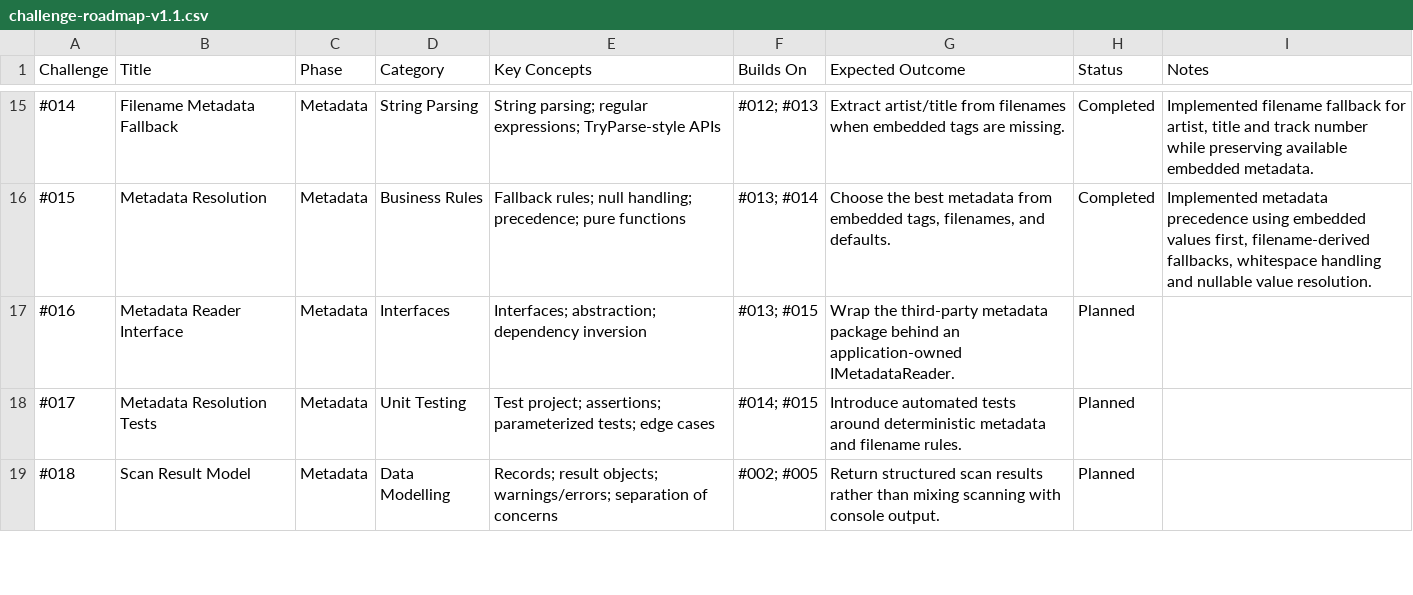
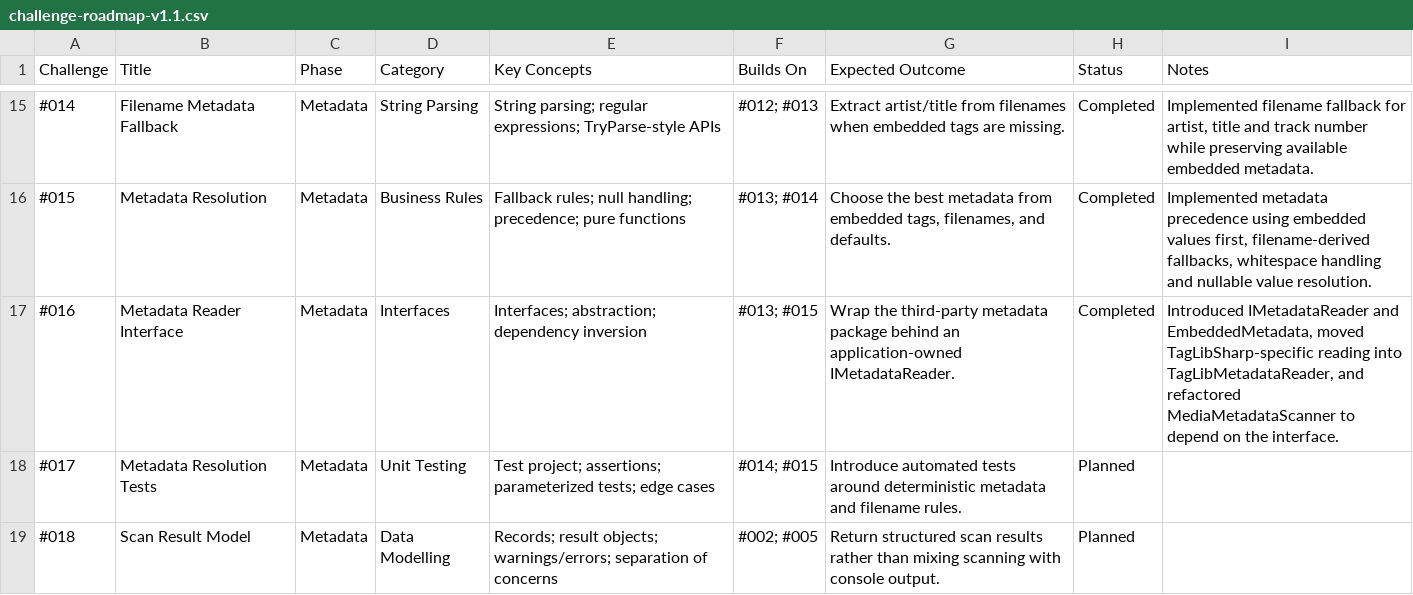
Before and after one commit to drtierney/karaoke-coding-challenges, a CSV file: roadmap/challenge-roadmap-v1.1.csv, drawn as a sheet; only a part is shown, gaps mark what is left out.

Commit message:
Update roadmap for Challenge 016

```diff
--- a/roadmap/challenge-roadmap-v1.1.csv
+++ b/roadmap/challenge-roadmap-v1.1.csv
@@ -16,3 +16,3 @@
 #015,Metadata Resolution,Metadata,Business Rules,Fallback rules; null handling; precedence; pure functions,#013; #014,"Choose the best metadata from embedded tags, filenames, and defaults.",Completed,"Implemented metadata precedence using embedded values first, filename-derived fallbacks, whitespace handling and nullable value resolution."
-#016,Metadata Reader Interface,Metadata,Interfaces,Interfaces; abstraction; dependency inversion,#013; #015,"Wrap the third-party metadata package behind an application-owned IMetadataReader.",Planned,""
+#016,Metadata Reader Interface,Metadata,Interfaces,Interfaces; abstraction; dependency inversion,#013; #015,"Wrap the third-party metadata package behind an application-owned IMetadataReader.",Completed,"Introduced IMetadataReader and EmbeddedMetadata, moved TagLibSharp-specific reading into TagLibMetadataReader, and refactored MediaMetadataScanner to depend on the interface."
 #017,Metadata Resolution Tests,Metadata,Unit Testing,Test project; assertions; parameterized tests; edge cases,#014; #015,"Introduce automated tests around deterministic metadata and filename rules.",Planned,""
```
